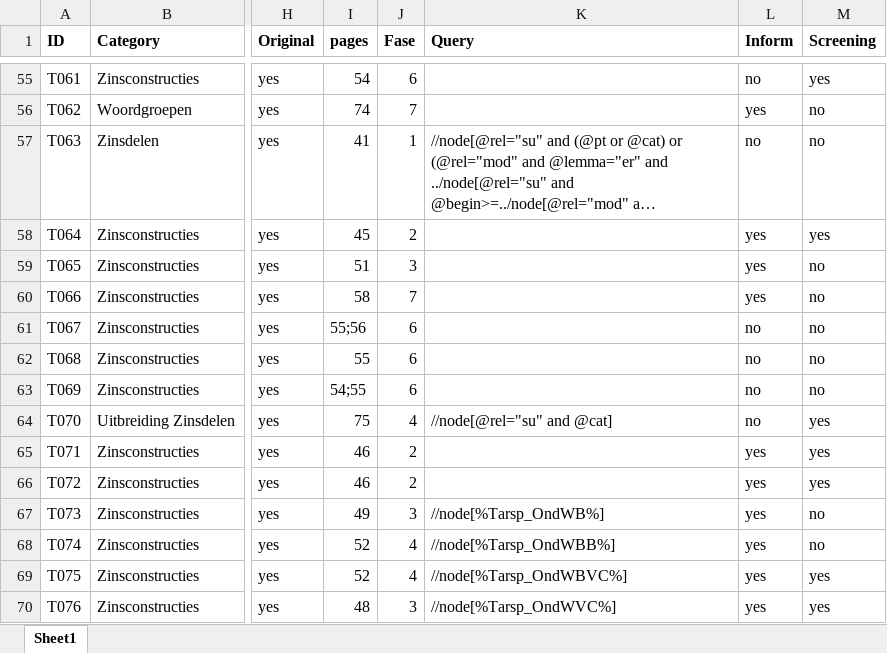
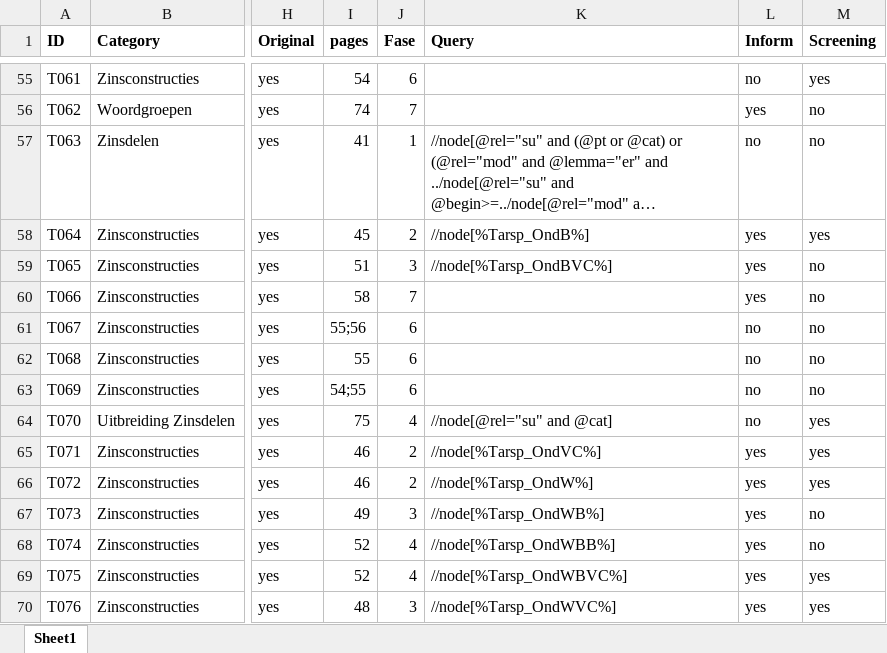
Before and after one commit to UUDigitalHumanitieslab/sastadev, an Excel workbook: methods/TARSP Index Current.xlsx, sheet Sheet1, drawn as a sheet; only a part is shown, gaps mark what is left out; long unchanged cells end in …; values as stored, in another font and other column widths than the file's, no borders; the diff names each change by its address in the sheet, - before the commit and + after, or states it on an @@ line.

```diff
--- a/methods/TARSP Index Current.xlsx (sheet Sheet1)
+++ b/methods/TARSP Index Current.xlsx (sheet Sheet1)
-K58 (Query): (empty)
+K58 (Query): //node[%Tarsp_OndB%]
-K59 (Query): (empty)
+K59 (Query): //node[%Tarsp_OndBVC%]
-K65 (Query): (empty)
+K65 (Query): //node[%Tarsp_OndVC%]
-K66 (Query): (empty)
+K66 (Query): //node[%Tarsp_OndW%]
```
Also changed, not shown: 13 other files.
